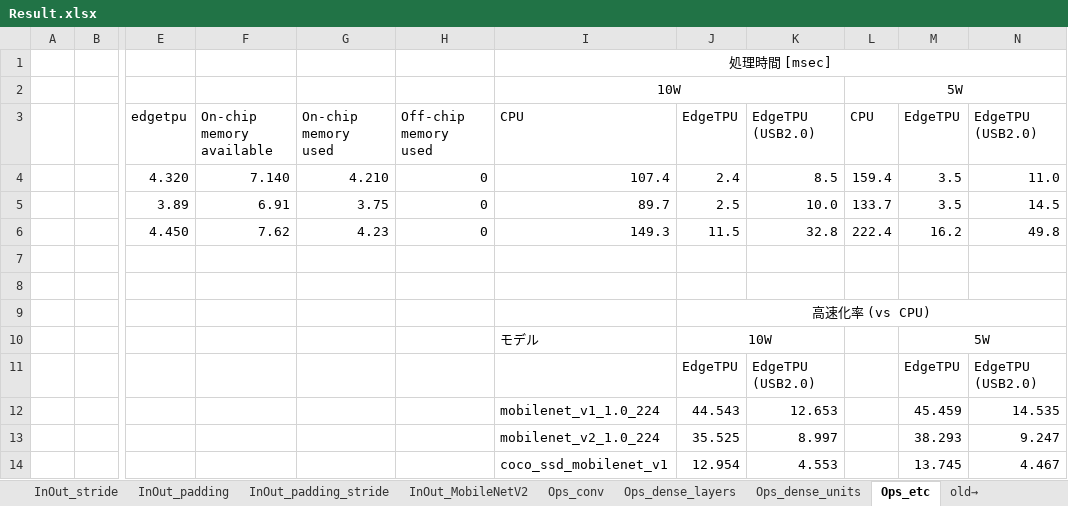
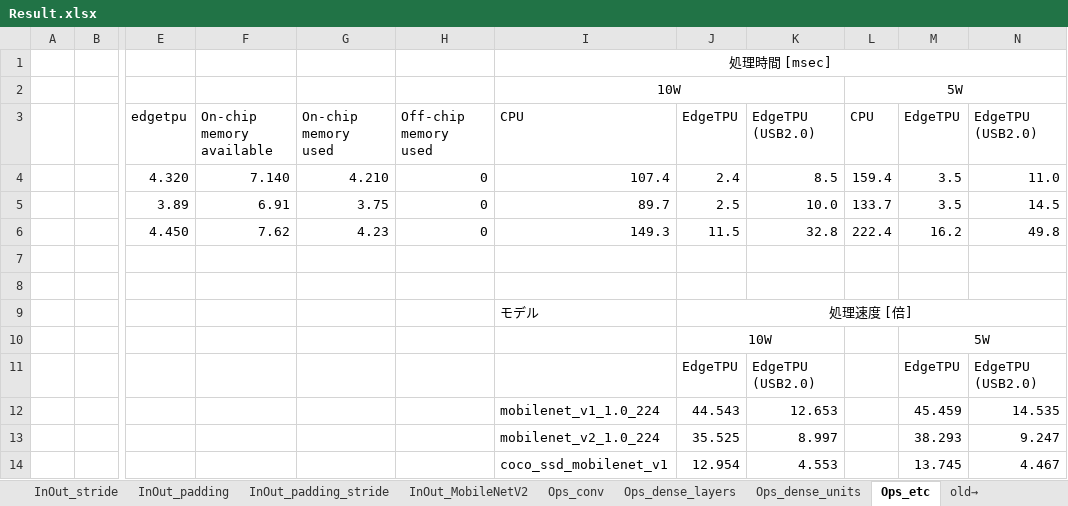
Before and after one commit to iwatake2222/EdgeTPU_Analysis, an Excel workbook: Result.xlsx, sheet Ops_etc, drawn as a sheet; only a part is shown, gaps mark what is left out; values as stored, in another font and other column widths than the file's, no borders; removed rows and columns are numbered as before the commit, all else as after; rows hold the shown columns only; the diff names each change by its address in the sheet, - before the commit and + after, or states it on an @@ line.

```diff
--- a/Result.xlsx (sheet Ops_etc)
+++ b/Result.xlsx (sheet Ops_etc)
-row 1:  |  |  |  |  |  | 処理時間 [msec]
-I1: 10W
+I1: 処理時間 [msec]
-I2:K2 merged
+I1:N1 merged
-L1: 5W
+L1: (empty)
-L2:N2 merged
+row 2:  |  |  |  |  |  | 10W |  |  | 5W
-row 9:  |  |  |  |  |  |  | 高速化率 (vs CPU)
+row 9:  |  |  |  |  |  | モデル | 処理速度 [倍]
-I10: モデル
+I10: (empty)
```
Also changed, not shown: sheet Ops_conv, sheet Ops_dense_layers, sheet Ops_dense_units, formulas that keep their value, charts or pictures, 26 other files.
